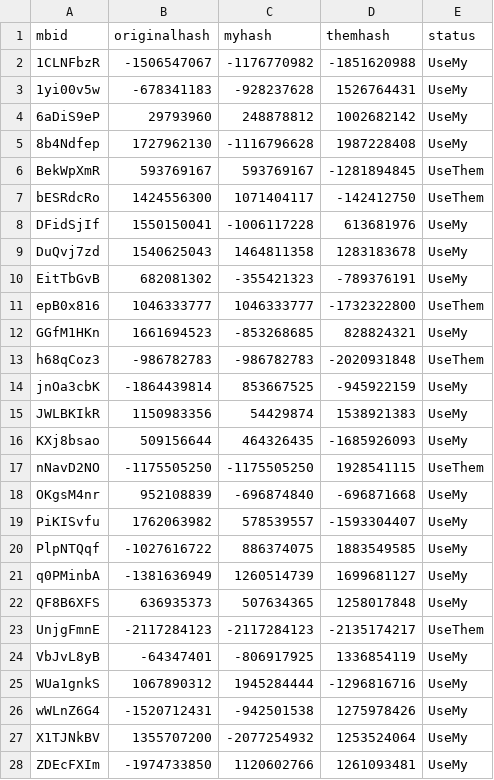
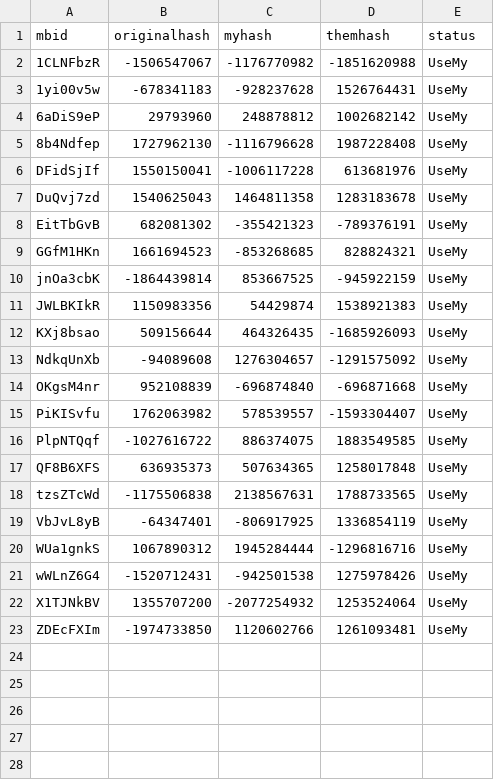
Before and after one commit to freeExec/ruMount-BladeBannerlord, a CSV file: sync-state-dog729/SandBox-std_StoryMode.csv, drawn as a sheet; removed rows and columns are numbered as before the commit, all else as after; the diff names each change by its address in the sheet, - before the commit and + after, or states it on an @@ line.

Commit message:
Sync upstream 1.5.4p2

```diff
--- a/sync-state-dog729/SandBox-std_StoryMode.csv
+++ b/sync-state-dog729/SandBox-std_StoryMode.csv
-row 6: BekWpXmR | 593769167 | 593769167 | -1281894845 | UseThem
-row 7: bESRdcRo | 1424556300 | 1071404117 | -142412750 | UseThem
-row 11: epB0x816 | 1046333777 | 1046333777 | -1732322800 | UseThem
-row 13: h68qCoz3 | -986782783 | -986782783 | -2020931848 | UseThem
-row 17: nNavD2NO | -1175505250 | -1175505250 | 1928541115 | UseThem
+row 13: NdkqUnXb | -94089608 | 1276304657 | -1291575092 | UseMy
-row 21: q0PMinbA | -1381636949 | 1260514739 | 1699681127 | UseMy
-row 23: UnjgFmnE | -2117284123 | -2117284123 | -2135174217 | UseThem
+row 18: tzsZTcWd | -1175506838 | 2138567631 | 1788733565 | UseMy
```
Also changed, not shown: sync-state-dog729/SandBox-std_TaleWorlds_CampaignSystem.csv, sync-state-dog729/SandBox-std_settlements_xml.csv, 14 other files.
